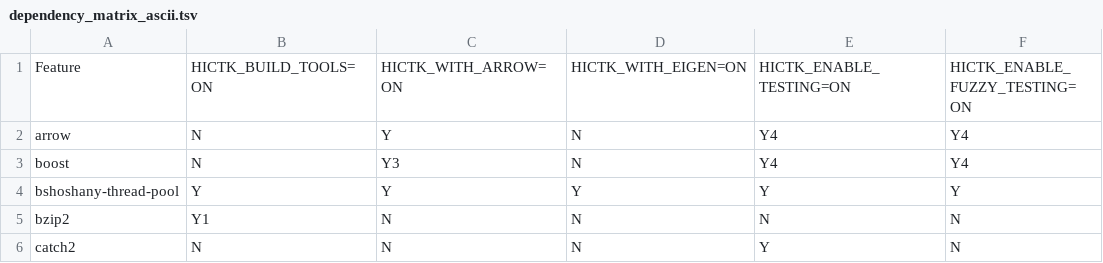
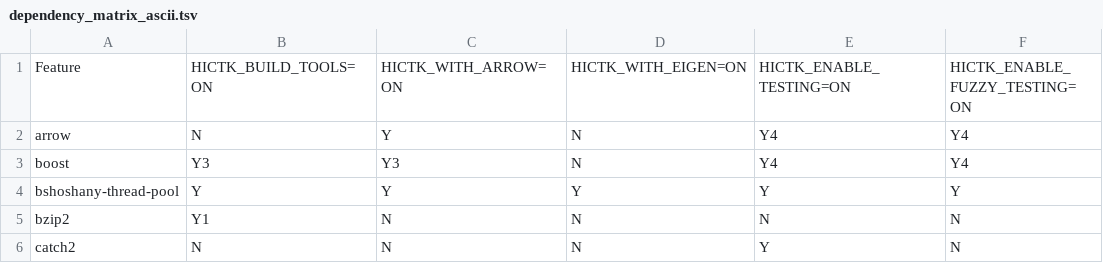
Before and after one commit to paulsengroup/hictk, a TSV file: docs/assets/dependency_matrix_ascii.tsv, drawn as a sheet; only a part is shown.

```diff
--- a/docs/assets/dependency_matrix_ascii.tsv
+++ b/docs/assets/dependency_matrix_ascii.tsv
@@ -2,3 +2,3 @@ Feature	HICTK_BUILD_TOOLS=ON	HICTK_WITH_ARROW=ON	HICTK_WITH_EIGEN=ON	HICTK_ENABL
 arrow	N	Y	N	Y4	Y4
-boost	N	Y3	N	Y4	Y4
+boost	Y3	Y3	N	Y4	Y4
 bshoshany-thread-pool	Y	Y	Y	Y	Y
```
Also changed, not shown: docs/assets/dependency_matrix_utf8.tsv, 3 other files.
